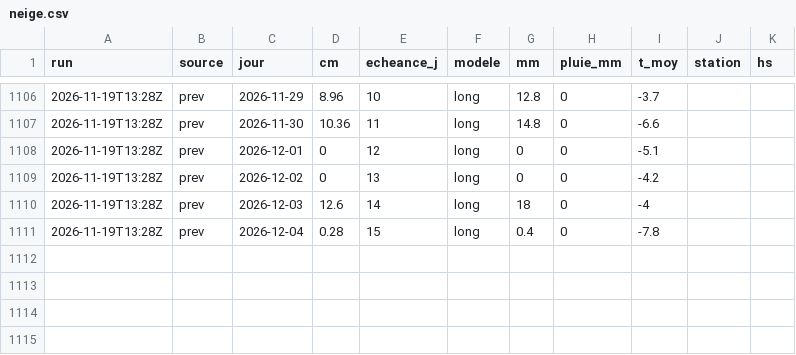
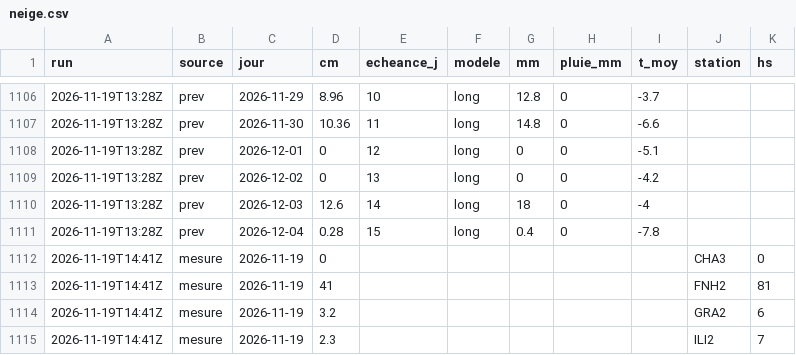
Before and after one commit to gregorysticher/meteo-alert, a CSV file: data/neige.csv, drawn as a sheet; only a part is shown, gaps mark what is left out.

Commit message:
chore: neige fraîche notifiée / journal neige [skip ci]

```diff
--- a/data/neige.csv
+++ b/data/neige.csv
@@ -1111 +1111,5 @@ run,source,jour,cm,echeance_j,modele,mm,pluie_mm,t_moy,station,hs
 2026-11-19T13:28Z,prev,2026-12-04,0.28,15,long,0.4,0,-7.8,,
+2026-11-19T14:41Z,mesure,2026-11-19,0,,,,,,CHA3,0
+2026-11-19T14:41Z,mesure,2026-11-19,41,,,,,,FNH2,81
+2026-11-19T14:41Z,mesure,2026-11-19,3.2,,,,,,GRA2,6
+2026-11-19T14:41Z,mesure,2026-11-19,2.3,,,,,,ILI2,7
```
Also changed, not shown: data/alertes-neige-qa.csv, data/neige-hs.csv.
